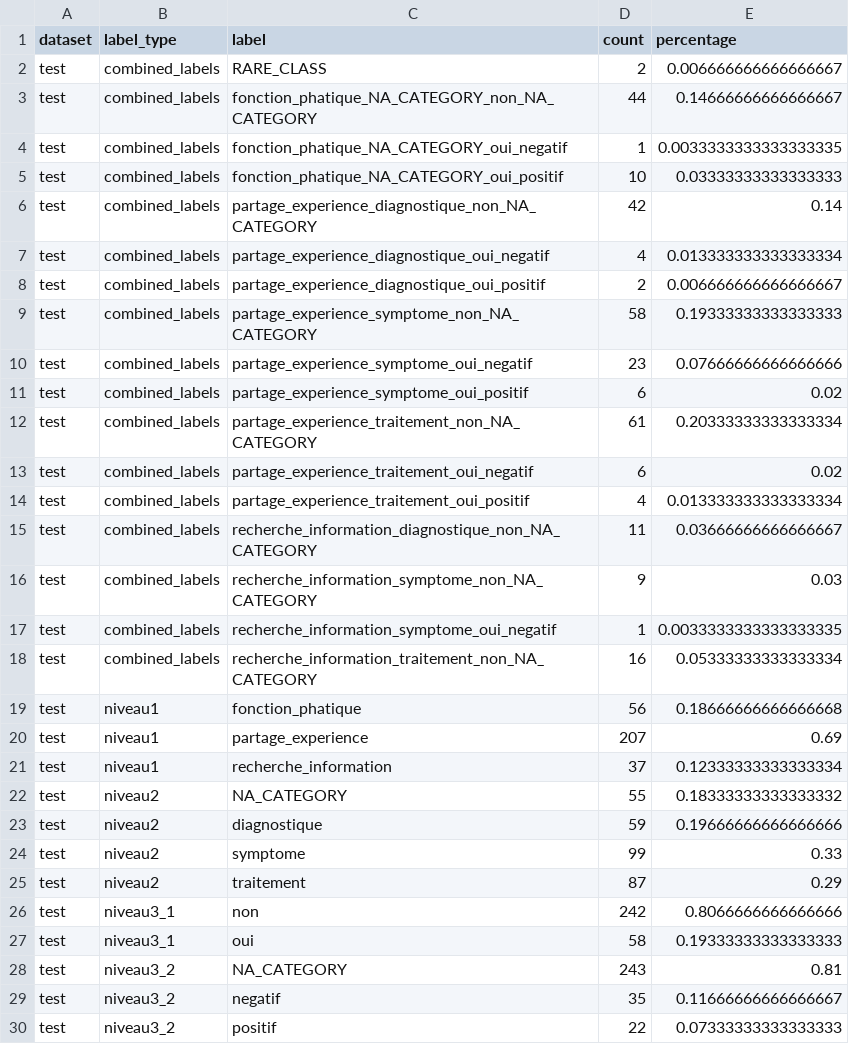
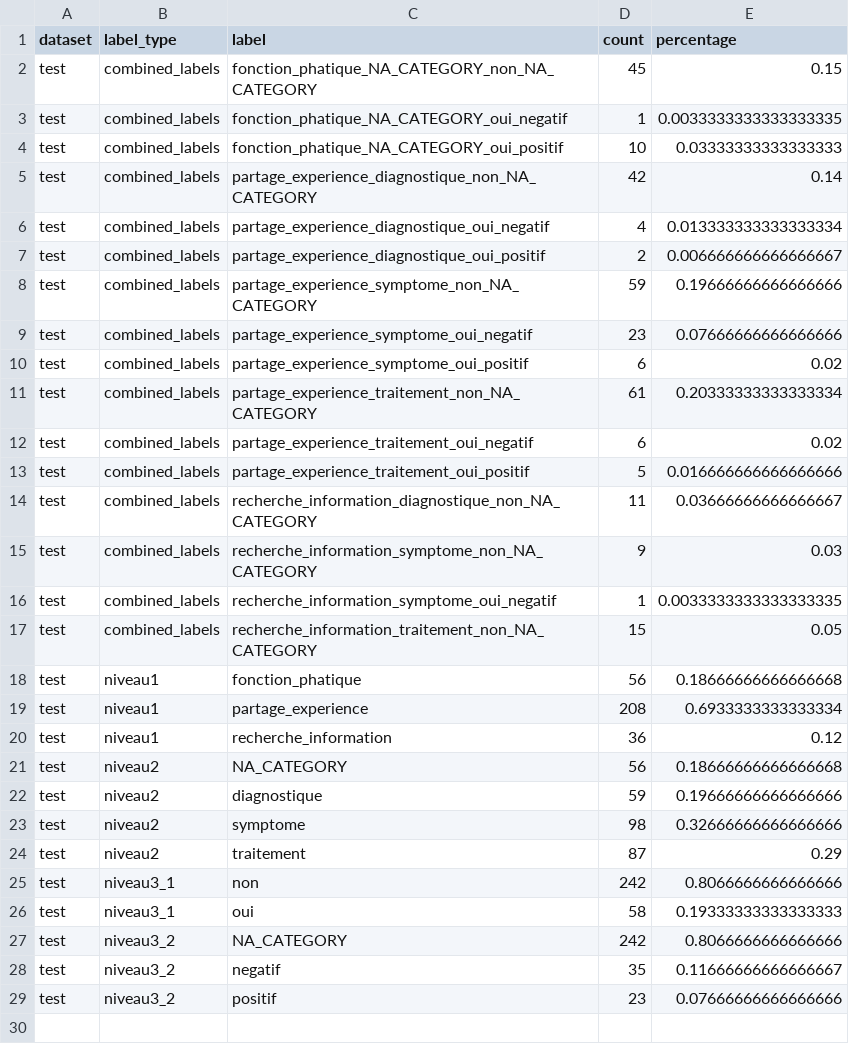
Before and after one commit to Yingzi-LIU/intention-detection-health-forum, a CSV file: data/dataset/distribution/test_distribution.csv, drawn as a sheet.

```diff
--- a/data/dataset/distribution/test_distribution.csv
+++ b/data/dataset/distribution/test_distribution.csv
@@ -1,4 +1,3 @@
 dataset,label_type,label,count,percentage
-test,combined_labels,RARE_CLASS,2,0.006666666666666667
-test,combined_labels,fonction_phatique_NA_CATEGORY_non_NA_CATEGORY,44,0.14666666666666667
+test,combined_labels,fonction_phatique_NA_CATEGORY_non_NA_CATEGORY,45,0.15
 test,combined_labels,fonction_phatique_NA_CATEGORY_oui_negatif,1,0.0033333333333333335
@@ -8,3 +7,3 @@ test,combined_labels,partage_experience_diagnostique_oui_negatif,4,0.01333333333
 test,combined_labels,partage_experience_diagnostique_oui_positif,2,0.006666666666666667
-test,combined_labels,partage_experience_symptome_non_NA_CATEGORY,58,0.19333333333333333
+test,combined_labels,partage_experience_symptome_non_NA_CATEGORY,59,0.19666666666666666
 test,combined_labels,partage_experience_symptome_oui_negatif,23,0.07666666666666666
@@ -13,3 +12,3 @@ test,combined_labels,partage_experience_traitement_non_NA_CATEGORY,61,0.20333333
 test,combined_labels,partage_experience_traitement_oui_negatif,6,0.02
-test,combined_labels,partage_experience_traitement_oui_positif,4,0.013333333333333334
+test,combined_labels,partage_experience_traitement_oui_positif,5,0.016666666666666666
 test,combined_labels,recherche_information_diagnostique_non_NA_CATEGORY,11,0.03666666666666667
@@ -17,9 +16,9 @@ test,combined_labels,recherche_information_symptome_non_NA_CATEGORY,9,0.03
 test,combined_labels,recherche_information_symptome_oui_negatif,1,0.0033333333333333335
-test,combined_labels,recherche_information_traitement_non_NA_CATEGORY,16,0.05333333333333334
+test,combined_labels,recherche_information_traitement_non_NA_CATEGORY,15,0.05
 test,niveau1,fonction_phatique,56,0.18666666666666668
-test,niveau1,partage_experience,207,0.69
-test,niveau1,recherche_information,37,0.12333333333333334
-test,niveau2,NA_CATEGORY,55,0.18333333333333332
+test,niveau1,partage_experience,208,0.6933333333333334
+test,niveau1,recherche_information,36,0.12
+test,niveau2,NA_CATEGORY,56,0.18666666666666668
 test,niveau2,diagnostique,59,0.19666666666666666
-test,niveau2,symptome,99,0.33
+test,niveau2,symptome,98,0.32666666666666666
 test,niveau2,traitement,87,0.29
@@ -27,4 +26,4 @@ test,niveau3_1,non,242,0.8066666666666666
 test,niveau3_1,oui,58,0.19333333333333333
-test,niveau3_2,NA_CATEGORY,243,0.81
+test,niveau3_2,NA_CATEGORY,242,0.8066666666666666
 test,niveau3_2,negatif,35,0.11666666666666667
-test,niveau3_2,positif,22,0.07333333333333333
+test,niveau3_2,positif,23,0.07666666666666666
```
Also changed, not shown: data/dataset/distribution/train_distribution.csv, data/dataset/distribution/validation_distribution.csv, 33 other files.
